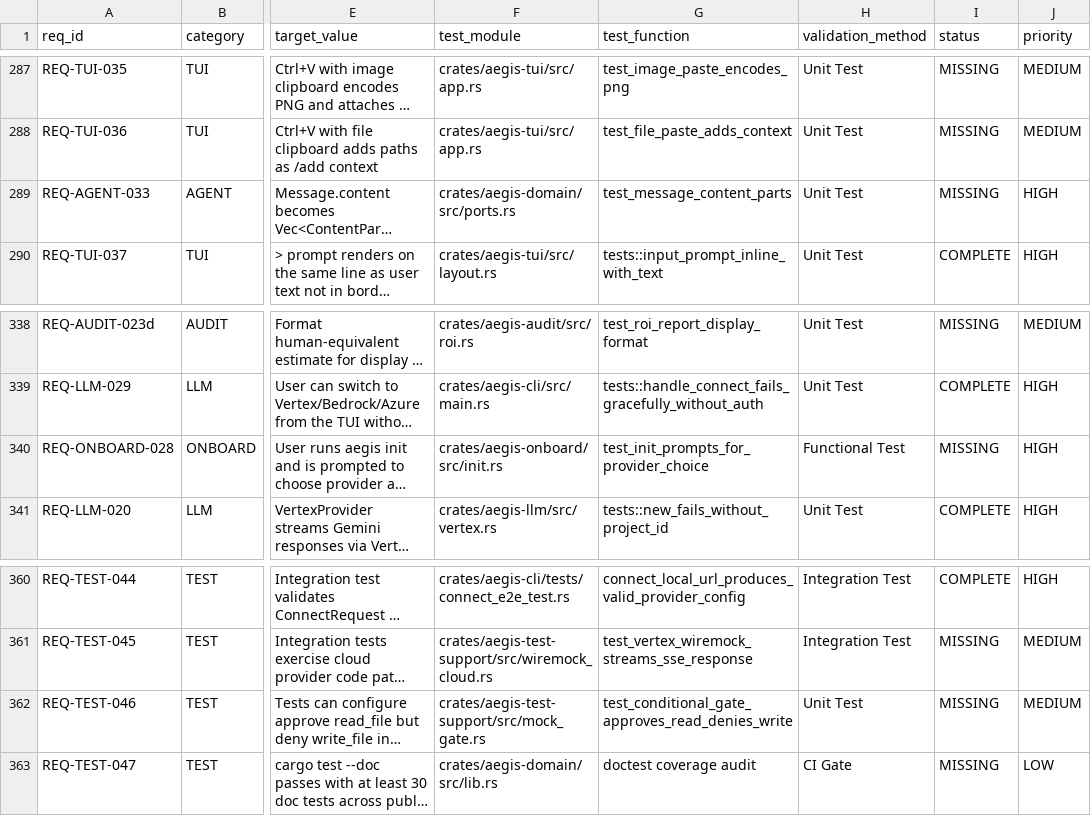
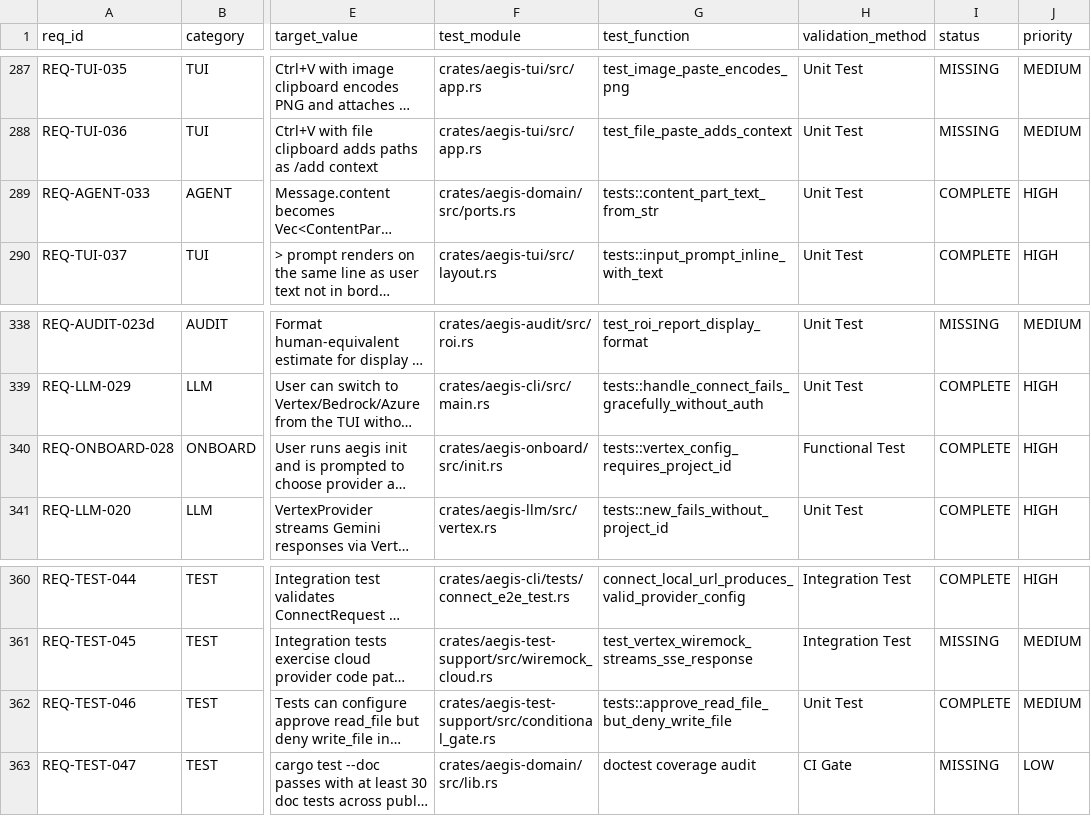
Before and after one commit to rtmx-ai/aegis-cli, a CSV file: .rtmx/database.csv, drawn as a sheet; only a part is shown, gaps mark what is left out; long unchanged cells end in …; the diff names each change by its address in the sheet, - before the commit and + after, or states it on an @@ line.

```diff
--- a/.rtmx/database.csv
+++ b/.rtmx/database.csv
-G289 (test_function): test_message_content_parts
+G289 (test_function): tests::content_part_text_from_str
-I289 (status): MISSING
+I289 (status): COMPLETE
-G340 (test_function): test_init_prompts_for_provider_choice
+G340 (test_function): tests::vertex_config_requires_project_id
-I340 (status): MISSING
+I340 (status): COMPLETE
-F362 (test_module): crates/aegis-test-support/src/mock_gate.rs
+F362 (test_module): crates/aegis-test-support/src/conditional_gate.rs
-G362 (test_function): test_conditional_gate_approves_read_denies_write
+G362 (test_function): tests::approve_read_file_but_deny_write_file
-I362 (status): MISSING
+I362 (status): COMPLETE
```
